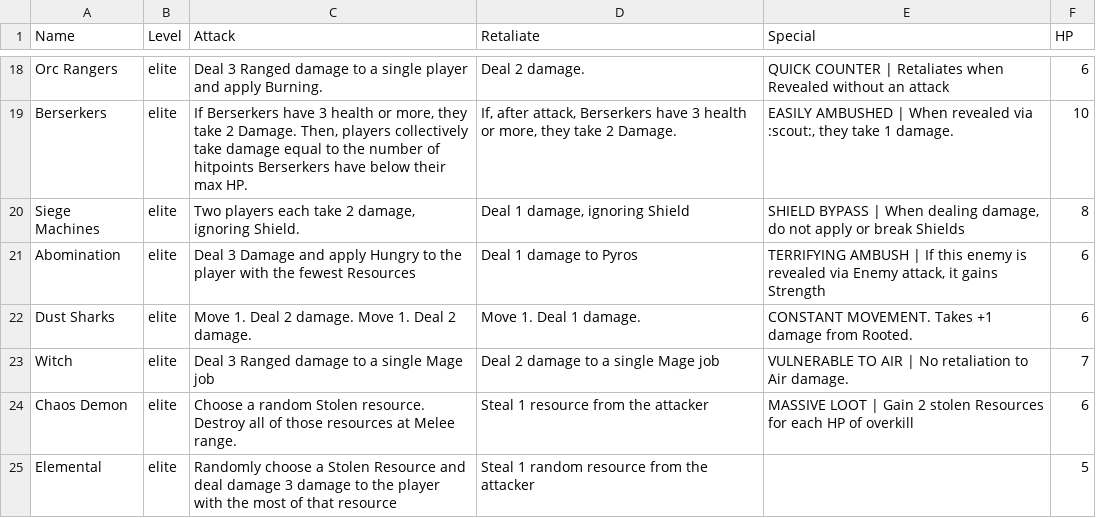
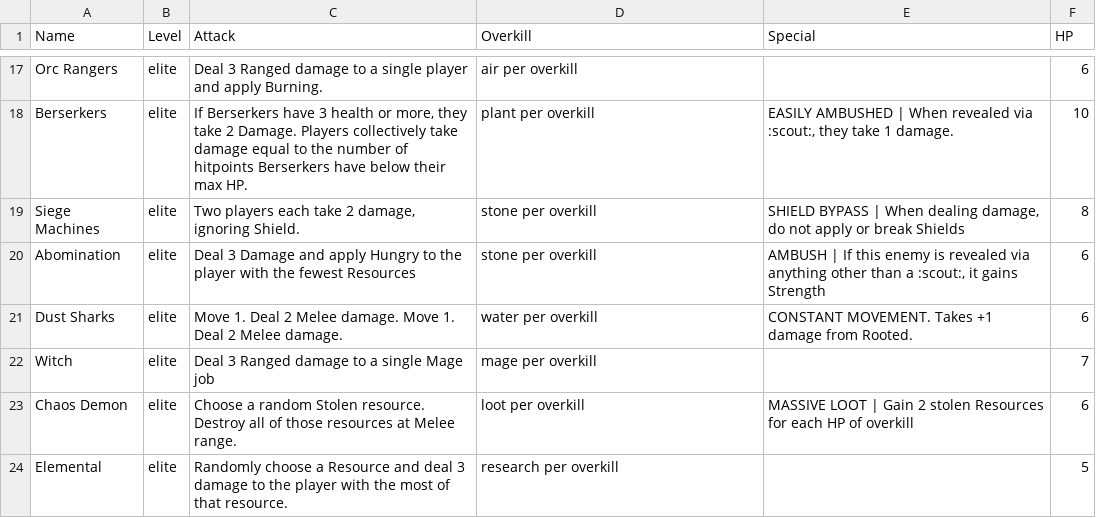
Before and after one commit to andymeneely/cyclomancy, a CSV file: data/armies.csv, drawn as a sheet; only a part is shown, gaps mark what is left out; addresses are those after the commit; the diff covers the shown part only; the diff names each change by its address in the sheet, - before the commit and + after, or states it on an @@ line.

```diff
--- a/data/armies.csv
+++ b/data/armies.csv
-D1: Retaliate
+D1: Overkill
-D17 (Overkill): Deal 2 damage.
+D17 (Overkill): air per overkill
-E17 (Special): QUICK COUNTER | Retaliates when Revealed without an attack
+E17 (Special): (empty)
-C18 (Attack): …2 Damage. Then, players collectively take…
+C18 (Attack): …2 Damage. Players collectively take…
-D18 (Overkill): If, after attack, Berserkers have 3 health or more, they take 2 Damage.
+D18 (Overkill): plant per overkill
-D19 (Overkill): Deal 1 damage, ignoring Shield
+D19 (Overkill): stone per overkill
-D20 (Overkill): Deal 1 damage to Pyros
+D20 (Overkill): stone per overkill
-E20 (Special): TERRIFYING AMBUSH | If this enemy is revealed via Enemy attack, it gains…
+E20 (Special): AMBUSH | If this enemy is revealed via anything other than a :scout:, it gains…
-C21 (Attack): …Deal 2 damage. Move 1. Deal 2 damage.
+C21 (Attack): …Deal 2 Melee damage. Move 1. Deal 2 Melee damage.
-D21 (Overkill): Move 1. Deal 1 damage.
+D21 (Overkill): water per overkill
-D22 (Overkill): Deal 2 damage to a single Mage job
+D22 (Overkill): mage per overkill
-E22 (Special): VULNERABLE TO AIR | No retaliation to Air damage.
+E22 (Special): (empty)
-D23 (Overkill): Steal 1 resource from the attacker
+D23 (Overkill): loot per overkill
-C24 (Attack): …choose a Stolen Resource and deal damage 3 damage to the player with the most of that resource
+C24 (Attack): …choose a Resource and deal 3 damage to the player with the most of that resource.
-D24 (Overkill): Steal 1 random resource from the attacker
+D24 (Overkill): research per overkill
```
Also changed, not shown: 1 added row, 2 removed rows and 30 edited cells elsewhere in this file, 24 other files.
